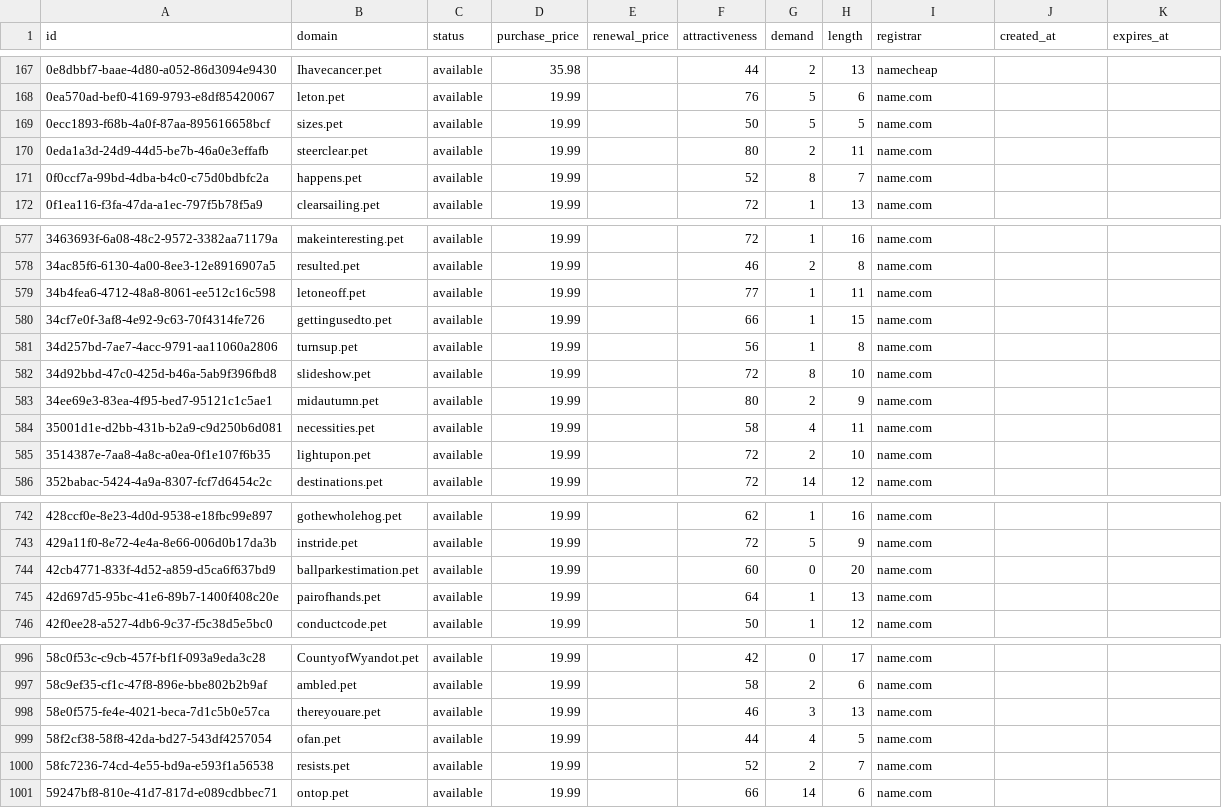
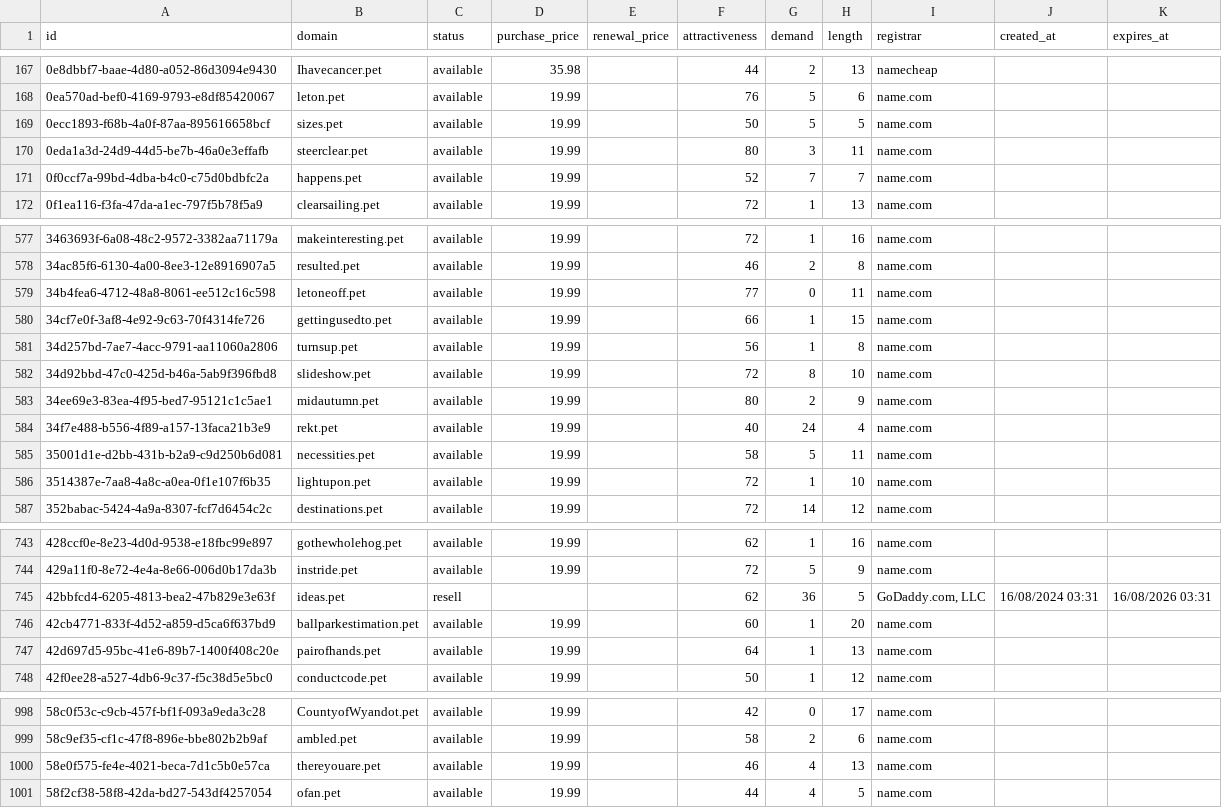
Before and after one commit to UniqueDomains/pet-oneword-domains, a CSV file: pet.csv, drawn as a sheet; only a part is shown, gaps mark what is left out; the diff covers the shown part only.

Commit message:
Domains update

```diff
--- a/pet.csv
+++ b/pet.csv
@@ -169,4 +169,4 @@ id,domain,status,purchase_price,renewal_price,attractiveness,demand,length,regis
 0ecc1893-f68b-4a0f-87aa-895616658bcf,sizes.pet,available,19.99,,50,5,5,name.com,,
-0eda1a3d-24d9-44d5-be7b-46a0e3effafb,steerclear.pet,available,19.99,,80,2,11,name.com,,
-0f0ccf7a-99bd-4dba-b4c0-c75d0bdbfc2a,happens.pet,available,19.99,,52,8,7,name.com,,
+0eda1a3d-24d9-44d5-be7b-46a0e3effafb,steerclear.pet,available,19.99,,80,3,11,name.com,,
+0f0ccf7a-99bd-4dba-b4c0-c75d0bdbfc2a,happens.pet,available,19.99,,52,7,7,name.com,,
 0f1ea116-f3fa-47da-a1ec-797f5b78f5a9,clearsailing.pet,available,19.99,,72,1,13,name.com,,
@@ -578,3 +578,3 @@ id,domain,status,purchase_price,renewal_price,attractiveness,demand,length,regis
 34ac85f6-6130-4a00-8ee3-12e8916907a5,resulted.pet,available,19.99,,46,2,8,name.com,,
-34b4fea6-4712-48a8-8061-ee512c16c598,letoneoff.pet,available,19.99,,77,1,11,name.com,,
+34b4fea6-4712-48a8-8061-ee512c16c598,letoneoff.pet,available,19.99,,77,0,11,name.com,,
 34cf7e0f-3af8-4e92-9c63-70f4314fe726,gettingusedto.pet,available,19.99,,66,1,15,name.com,,
@@ -583,4 +583,5 @@ id,domain,status,purchase_price,renewal_price,attractiveness,demand,length,regis
 34ee69e3-83ea-4f95-bed7-95121c1c5ae1,midautumn.pet,available,19.99,,80,2,9,name.com,,
-35001d1e-d2bb-431b-b2a9-c9d250b6d081,necessities.pet,available,19.99,,58,4,11,name.com,,
-3514387e-7aa8-4a8c-a0ea-0f1e107f6b35,lightupon.pet,available,19.99,,72,2,10,name.com,,
+34f7e488-b556-4f89-a157-13faca21b3e9,rekt.pet,available,19.99,,40,24,4,name.com,,
+35001d1e-d2bb-431b-b2a9-c9d250b6d081,necessities.pet,available,19.99,,58,5,11,name.com,,
+3514387e-7aa8-4a8c-a0ea-0f1e107f6b35,lightupon.pet,available,19.99,,72,1,10,name.com,,
 352babac-5424-4a9a-8307-fcf7d6454c2c,destinations.pet,available,19.99,,72,14,12,name.com,,
@@ -743,3 +744,4 @@ id,domain,status,purchase_price,renewal_price,attractiveness,demand,length,regis
 429a11f0-8e72-4e4a-8e66-006d0b17da3b,instride.pet,available,19.99,,72,5,9,name.com,,
-42cb4771-833f-4d52-a859-d5ca6f637bd9,ballparkestimation.pet,available,19.99,,60,0,20,name.com,,
+42bbfcd4-6205-4813-bea2-47b829e3e63f,ideas.pet,resell,,,62,36,5,"GoDaddy.com, LLC",16/08/2024 03:31,16/08/2026 03:31
+42cb4771-833f-4d52-a859-d5ca6f637bd9,ballparkestimation.pet,available,19.99,,60,1,20,name.com,,
 42d697d5-95bc-41e6-89b7-1400f408c20e,pairofhands.pet,available,19.99,,64,1,13,name.com,,
@@ -997,5 +999,3 @@ id,domain,status,purchase_price,renewal_price,attractiveness,demand,length,regis
 58c9ef35-cf1c-47f8-896e-bbe802b2b9af,ambled.pet,available,19.99,,58,2,6,name.com,,
-58e0f575-fe4e-4021-beca-7d1c5b0e57ca,thereyouare.pet,available,19.99,,46,3,13,name.com,,
+58e0f575-fe4e-4021-beca-7d1c5b0e57ca,thereyouare.pet,available,19.99,,46,4,13,name.com,,
 58f2cf38-58f8-42da-bd27-543df4257054,ofan.pet,available,19.99,,44,4,5,name.com,,
-58fc7236-74cd-4e55-bd9a-e593f1a56538,resists.pet,available,19.99,,52,2,7,name.com,,
-59247bf8-810e-41d7-817d-e089cdbbec71,ontop.pet,available,19.99,,66,14,6,name.com,,
```
Also changed, not shown: 63 edited cells elsewhere in this file, 4 other files.
